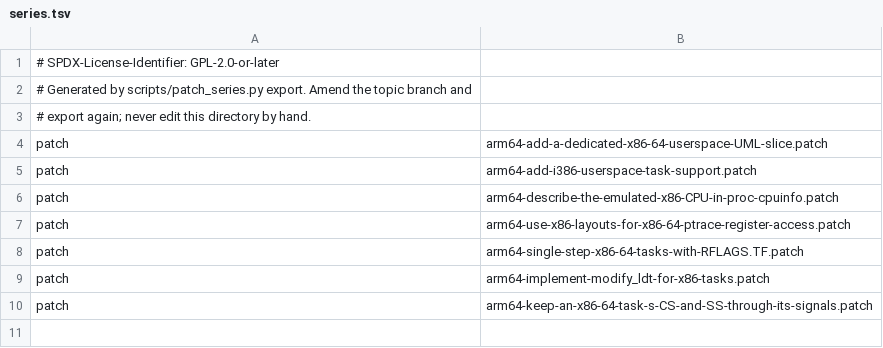
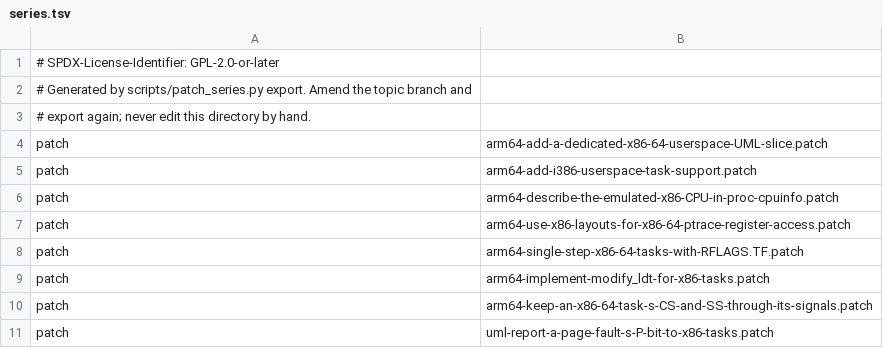
Before and after one commit to 1972nollus/Kernarium, a TSV file: kernel/mainline-6.18/slices/x86_64/patches/series/series.tsv, drawn as a sheet.

```diff
--- a/kernel/mainline-6.18/slices/x86_64/patches/series/series.tsv
+++ b/kernel/mainline-6.18/slices/x86_64/patches/series/series.tsv
@@ -10 +10,2 @@ patch	arm64-implement-modify_ldt-for-x86-tasks.patch
 patch	arm64-keep-an-x86-64-task-s-CS-and-SS-through-its-signals.patch
+patch	uml-report-a-page-fault-s-P-bit-to-x86-tasks.patch
```
Also changed, not shown: 5 other files.
